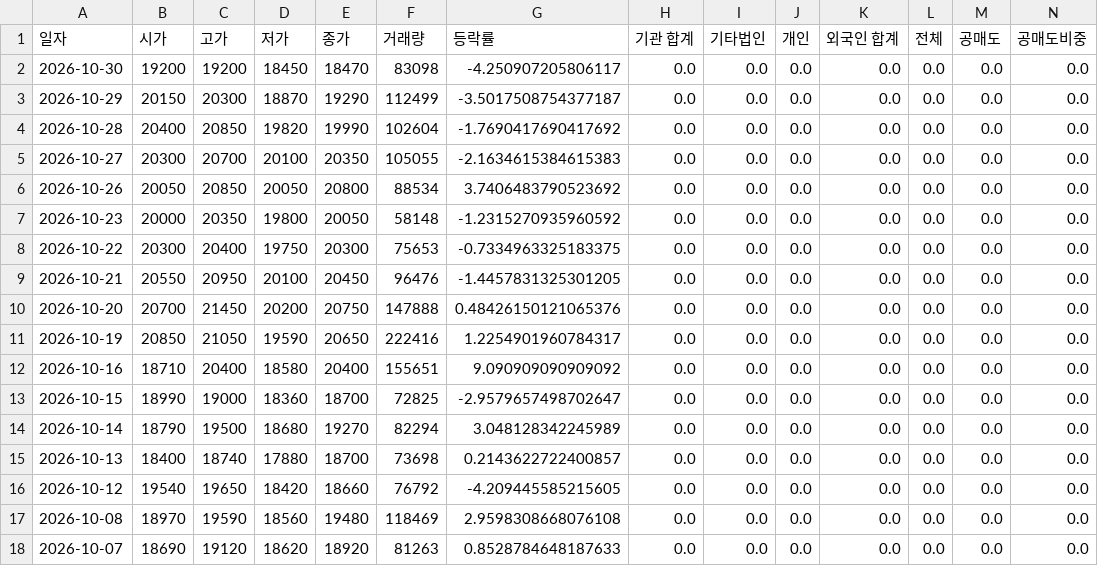
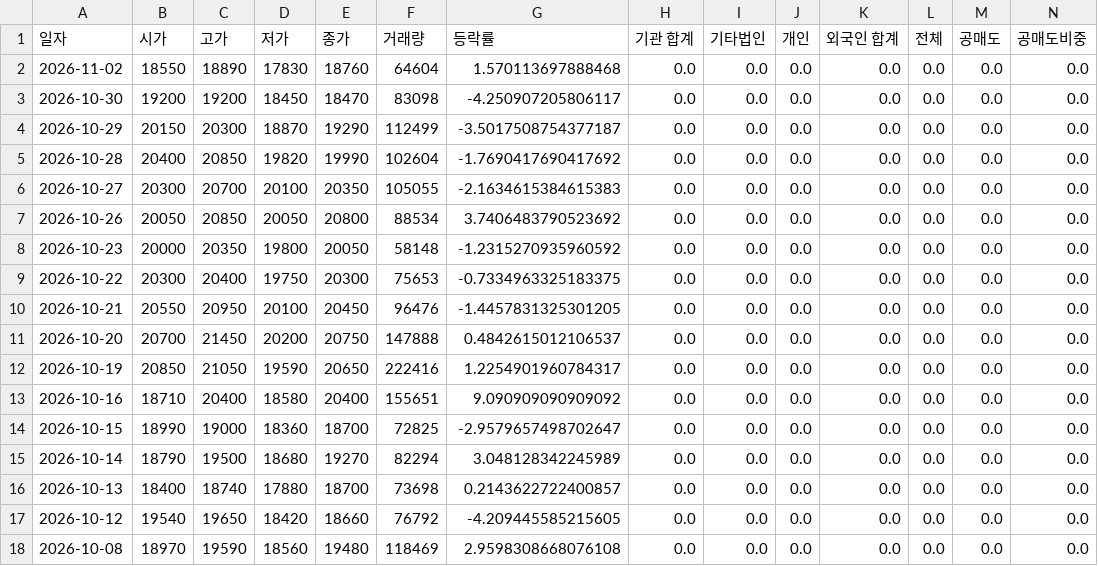
Before and after one commit to ccyun95/Broadcasting_entertainment_game_work, a CSV file: data/DearU_376300_stock_data.csv, drawn as a sheet; only a part is shown; the shorter side is filled out with more unchanged rows; addresses are those after the commit; rows hold the shown columns only; the diff names each change by its address in the sheet, - before the commit and + after, or states it on an @@ line.

```diff
--- a/data/DearU_376300_stock_data.csv
+++ b/data/DearU_376300_stock_data.csv
+row 2: 2026-11-02 | 18550 | 18890 | 17830 | 18760 | 64604 | 1.570113697888468 | 0.0 | 0.0 | 0.0 | 0.0 | 0.0 | 0.0 | 0.0
-G11 (등락률): 0.48426150121065376
+G11 (등락률): 0.4842615012106537
```
Also changed, not shown: data/HYBE_352820_stock_data.csv, data/JYP_Ent._035900_stock_data.csv, 6 other files.
